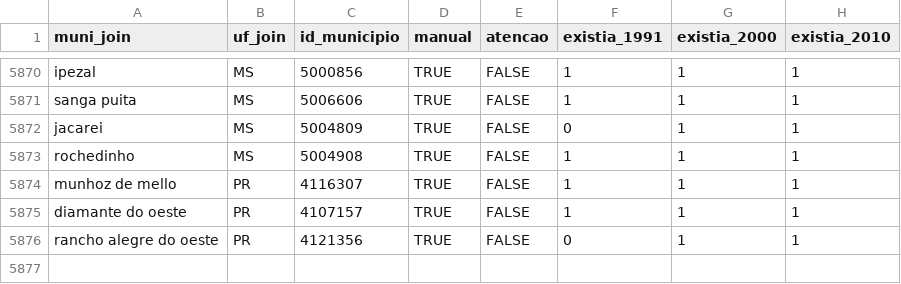
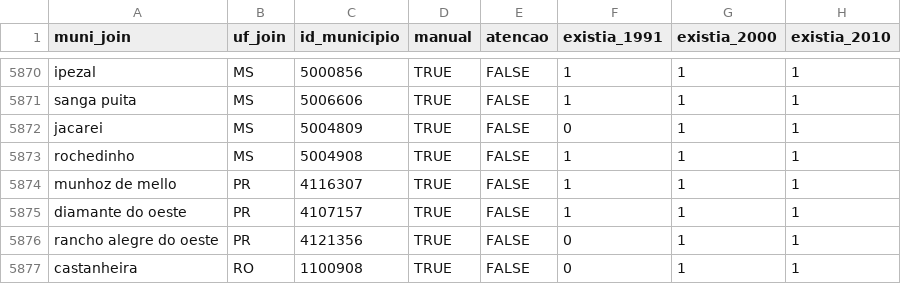
Before and after one commit to curso-r/munifacil, a CSV file: inst/depara_muni_codigo.csv, drawn as a sheet; only a part is shown, gaps mark what is left out.

Commit message:
Update depara_muni_codigo.csv

```diff
--- a/inst/depara_muni_codigo.csv
+++ b/inst/depara_muni_codigo.csv
@@ -5876 +5876,2 @@ diamante do oeste,PR,4107157,TRUE,FALSE,1,1,1
 rancho alegre do oeste,PR,4121356,TRUE,FALSE,0,1,1
+castanheira,RO,1100908,TRUE,FALSE,0,1,1
```
